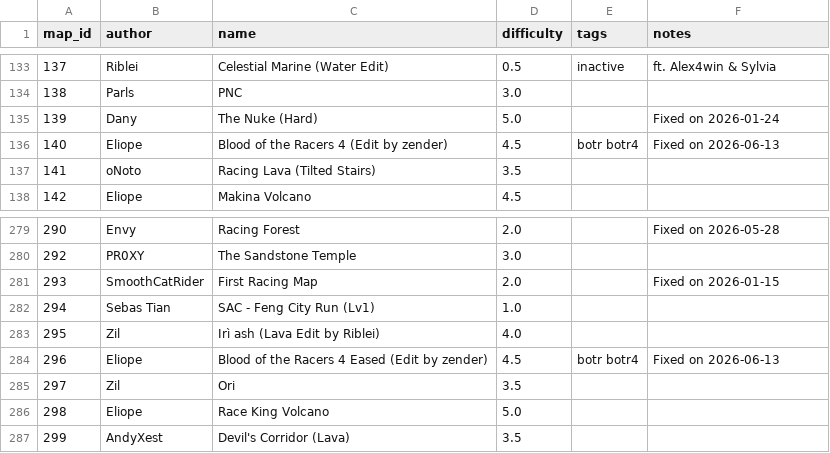
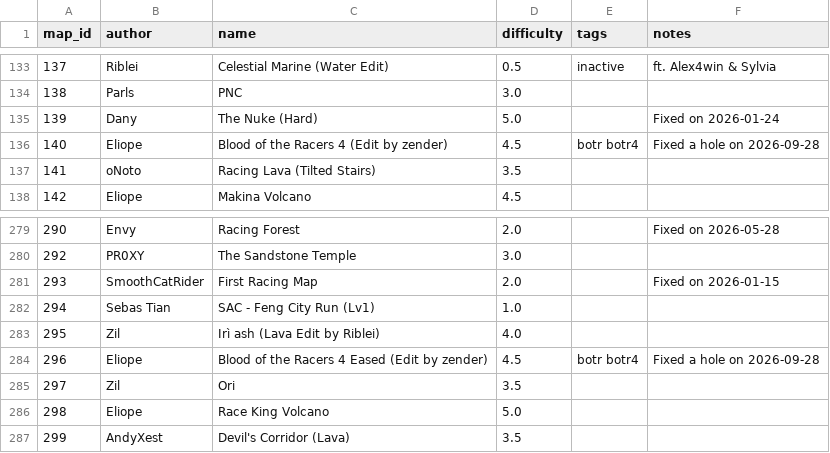
Before and after one commit to vv4t/Aottg2-Racing-Maps, a CSV file: maps.csv, drawn as a sheet; only a part is shown, gaps mark what is left out.

Commit message:
Update maps.csv

```diff
--- a/maps.csv
+++ b/maps.csv
@@ -135,3 +135,3 @@ map_id|author|name|difficulty|tags|notes
 139|Dany|The Nuke (Hard)|5.0||Fixed on 2026-01-24
-140|Eliope|Blood of the Racers 4 (Edit by zender)|4.5|botr botr4|Fixed on 2026-06-13
+140|Eliope|Blood of the Racers 4 (Edit by zender)|4.5|botr botr4|Fixed a hole on 2026-09-28
 141|oNoto|Racing Lava (Tilted Stairs)|3.5||
@@ -283,3 +283,3 @@ map_id|author|name|difficulty|tags|notes
 295|Zil|Irì ash (Lava Edit by Riblei)|4.0||
-296|Eliope|Blood of the Racers 4 Eased (Edit by zender)|4.5|botr botr4|Fixed on 2026-06-13
+296|Eliope|Blood of the Racers 4 Eased (Edit by zender)|4.5|botr botr4|Fixed a hole on 2026-09-28
 297|Zil|Ori|3.5||
```
